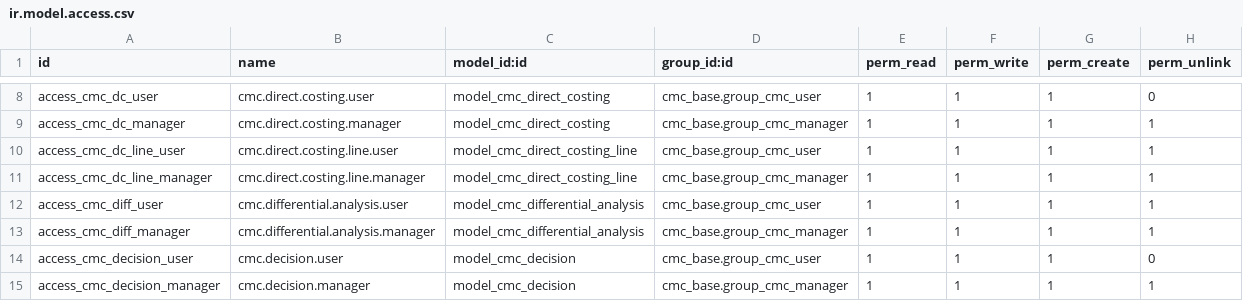
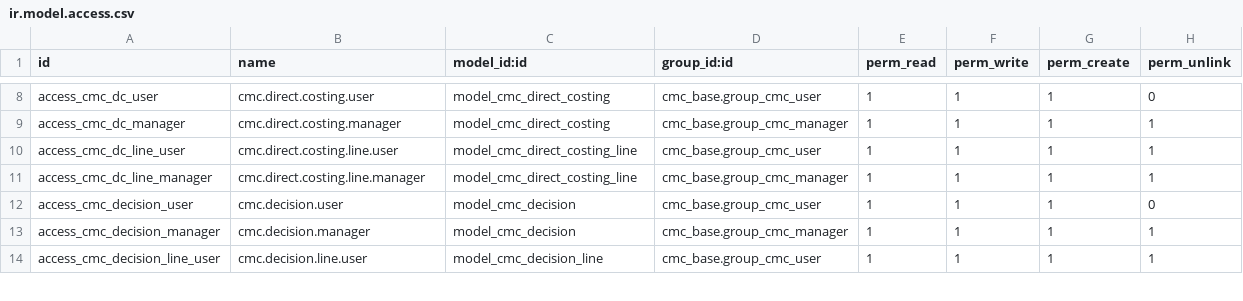
Before and after one commit to gdemarco2esseti/cmc_suite, a CSV file: cmc_direct_costing/security/ir.model.access.csv, drawn as a sheet; only a part is shown, gaps mark what is left out; the shorter side is filled out with more unchanged rows; the diff names each change by its address in the sheet, - before the commit and + after, or states it on an @@ line.

```diff
--- a/cmc_direct_costing/security/ir.model.access.csv
+++ b/cmc_direct_costing/security/ir.model.access.csv
-row 12: access_cmc_diff_user | cmc.differential.analysis.user | model_cmc_differential_analysis | cmc_base.group_cmc_user | 1 | 1 | 1 | 1
-row 13: access_cmc_diff_manager | cmc.differential.analysis.manager | model_cmc_differential_analysis | cmc_base.group_cmc_manager | 1 | 1 | 1 | 1
```
Also changed, not shown: 19 other files.
